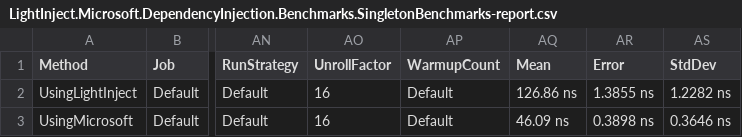
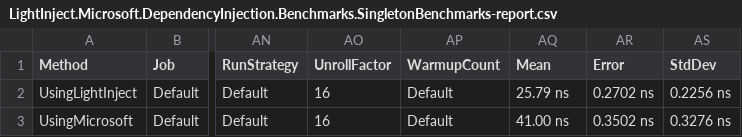
Before and after one commit to seesharper/LightInject.Microsoft.DependencyInjection, a CSV file: src/LightInject.Microsoft.DependencyInjection.Benchmarks/BenchmarkDotNet.Artifacts/results/LightInject.Microsoft.DependencyInjection.Benchmarks.SingletonBenchmarks-report.csv, drawn as a sheet; only a part is shown, gaps mark what is left out; the diff names each change by its address in the sheet, - before the commit and + after, or states it on an @@ line.

```diff
--- a/src/LightInject.Microsoft.DependencyInjection.Benchmarks/BenchmarkDotNet.Artifacts/results/LightInject.Microsoft.DependencyInjection.Benchmarks.SingletonBenchmarks-report.csv
+++ b/src/LightInject.Microsoft.DependencyInjection.Benchmarks/BenchmarkDotNet.Artifacts/results/LightInject.Microsoft.DependencyInjection.Benchmarks.SingletonBenchmarks-report.csv
-AQ2 (Mean): 126.86 ns
+AQ2 (Mean): 25.79 ns
-AR2 (Error): 1.3855 ns
+AR2 (Error): 0.2702 ns
-AS2 (StdDev): 1.2282 ns
+AS2 (StdDev): 0.2256 ns
-AQ3 (Mean): 46.09 ns
+AQ3 (Mean): 41.00 ns
-AR3 (Error): 0.3898 ns
+AR3 (Error): 0.3502 ns
-AS3 (StdDev): 0.3646 ns
+AS3 (StdDev): 0.3276 ns
```
Also changed, not shown: src/LightInject.Microsoft.DependencyInjection.Benchmarks/BenchmarkDotNet.Artifacts/results/LightInject.Microsoft.DependencyInjection.Benchmarks.BeginScopeBenchmarks-report.csv, 10 other files.
